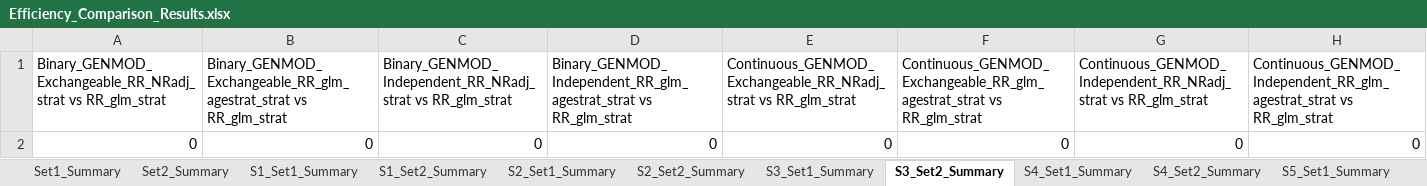
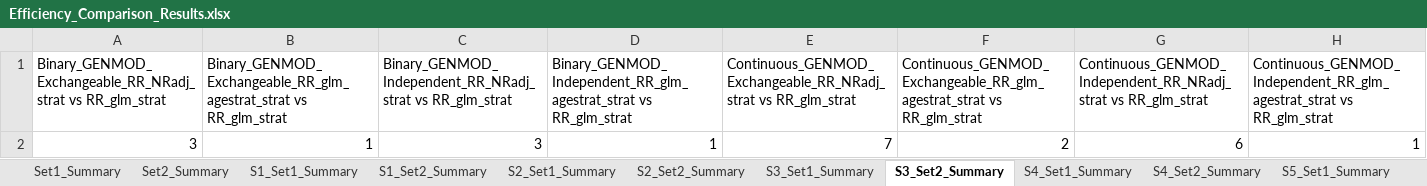
Before and after one commit to zhaobeibo/HCHS_simulation, an Excel workbook: output/Efficiency_Comparison_Results.xlsx, sheet S3_Set2_Summary, drawn as a sheet; values as stored, in another font and other column widths than the file's, no borders; removed rows and columns are numbered as before the commit, all else as after; the diff names each change by its address in the sheet, - before the commit and + after, or states it on an @@ line.

```diff
--- a/output/Efficiency_Comparison_Results.xlsx (sheet S3_Set2_Summary)
+++ b/output/Efficiency_Comparison_Results.xlsx (sheet S3_Set2_Summary)
-row 2: 0 | 0 | 0 | 0 | 0 | 0 | 0 | 0
+row 2: 3 | 1 | 3 | 1 | 7 | 2 | 6 | 1
```
Also changed, not shown: sheet Raw_SE_Comparisons, sheet Efficiency_Summary_Stats, sheet Set2_Summary, sheet Set1_Summary, sheet Set2_S3_Continuous_GENMOD_Effic, sheet Set1_S6_Binary_GENMOD_Efficienc, 24 more sheets, output/Complete_Coverage_Analysis_Results.xlsx, output/V3_SIM_Results_Summary.xlsx, 4 other files.
